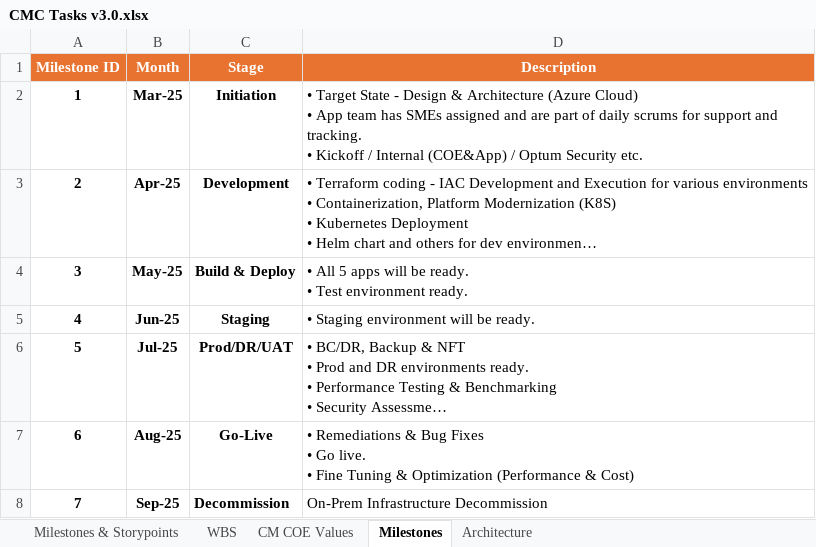
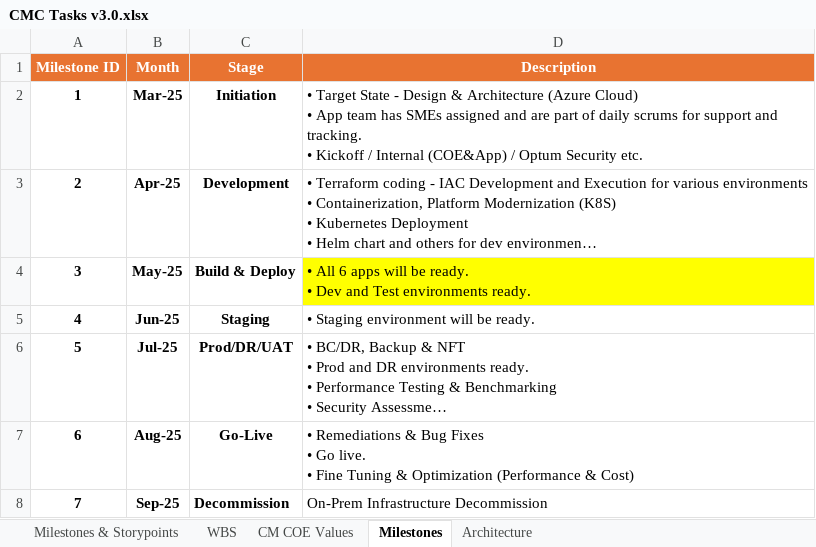
Before and after one commit to soundarcd/fx, an Excel workbook: cmc/CMC Tasks v3.0.xlsx, sheet Milestones, drawn as a sheet; long unchanged cells end in …; values as stored, in another font and other column widths than the file's, no borders; ↵ is a line break in a cell; the diff names each change by its address in the sheet, - before the commit and + after, or states it on an @@ line.

```diff
--- a/cmc/CMC Tasks v3.0.xlsx (sheet Milestones)
+++ b/cmc/CMC Tasks v3.0.xlsx (sheet Milestones)
-D4 (Description): • All 5 apps will be ready. ↵ • Test environment ready.
+D4 (Description): • All 6 apps will be ready. ↵ • Dev and Test environments ready.
-D4 fill: none
+D4 fill: #FFFF00
```
Also changed, not shown: sheet WBS, sheet Milestones & Storypoints.
